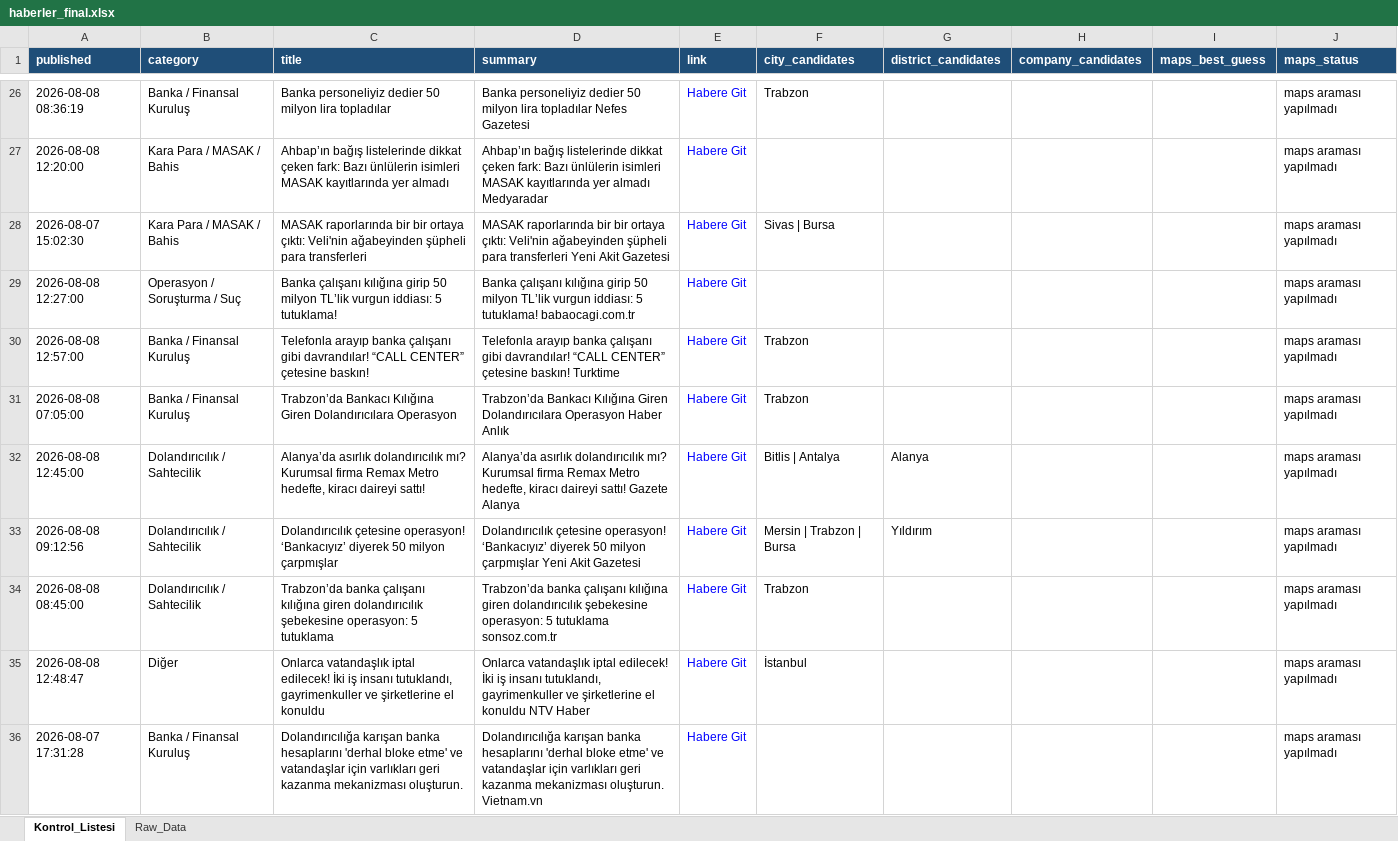
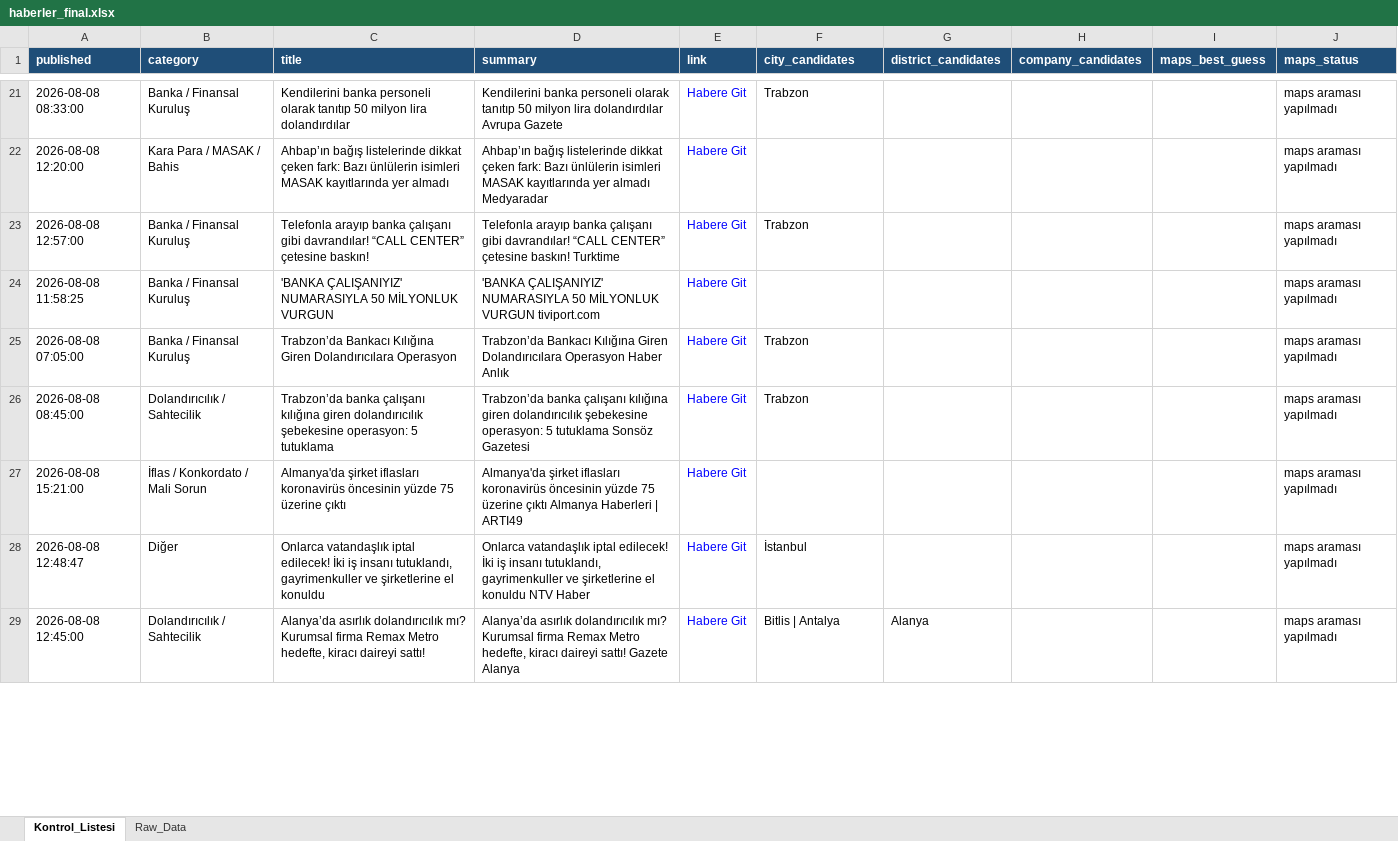
Before and after one commit to 19982109/haber-risk-monitor, an Excel workbook: data/haberler_final.xlsx, sheet Kontrol_Listesi, drawn as a sheet; only a part is shown, gaps mark what is left out; values as stored, in another font and other column widths than the file's, no borders; removed rows and columns are numbered as before the commit, all else as after; the diff covers the shown part only; the diff names each change by its address in the sheet, - before the commit and + after, or states it on an @@ line.

```diff
--- a/data/haberler_final.xlsx (sheet Kontrol_Listesi)
+++ b/data/haberler_final.xlsx (sheet Kontrol_Listesi)
-A21 (published): 2026-08-08 08:36:19
+A21 (published): 2026-08-08 08:33:00
-C21 (title): Banka personeliyiz dedier 50 milyon lira topladılar
+C21 (title): Kendilerini banka personeli olarak tanıtıp 50 milyon lira dolandırdılar
-D21 (summary): Banka personeliyiz dedier 50 milyon lira topladılar Nefes Gazetesi
+D21 (summary): Kendilerini banka personeli olarak tanıtıp 50 milyon lira dolandırdılar Avrupa Gazete
-row 28: 2026-08-07 15:02:30 | Kara Para / MASAK / Bahis | MASAK raporlarında bir bir ortaya çıktı: Veli'nin ağabeyinden şüpheli para transferleri | MASAK raporlarında bir bir ortaya çıktı: Veli'nin ağabeyinden şüpheli para transferleri Yeni Akit Gazetesi | Habere Git | Sivas | Bursa |  |  |  | maps araması yapılmadı
-row 29: 2026-08-08 12:27:00 | Operasyon / Soruşturma / Suç | Banka çalışanı kılığına girip 50 milyon TL’lik vurgun iddiası: 5 tutuklama! | Banka çalışanı kılığına girip 50 milyon TL’lik vurgun iddiası: 5 tutuklama! babaocagi.com.tr | Habere Git |  |  |  |  | maps araması yapılmadı
+row 24: 2026-08-08 11:58:25 | Banka / Finansal Kuruluş | 'BANKA ÇALIŞANIYIZ' NUMARASIYLA 50 MİLYONLUK VURGUN | 'BANKA ÇALIŞANIYIZ' NUMARASIYLA 50 MİLYONLUK VURGUN tiviport.com | Habere Git |  |  |  |  | maps araması yapılmadı
+row 26: 2026-08-08 08:45:00 | Dolandırıcılık / Sahtecilik | Trabzon’da banka çalışanı kılığına giren dolandırıcılık şebekesine operasyon: 5 tutuklama | Trabzon’da banka çalışanı kılığına giren dolandırıcılık şebekesine operasyon: 5 tutuklama Sonsöz Gazetesi | Habere Git | Trabzon |  |  |  | maps araması yapılmadı
+row 27: 2026-08-08 15:21:00 | İflas / Konkordato / Mali Sorun | Almanya'da şirket iflasları koronavirüs öncesinin yüzde 75 üzerine çıktı | Almanya'da şirket iflasları koronavirüs öncesinin yüzde 75 üzerine çıktı Almanya Haberleri | ARTI49 | Habere Git |  |  |  |  | maps araması yapılmadı
@@ row 35 moved to row 28: 2026-08-08 12:48:47 @@
-row 33: 2026-08-08 09:12:56 | Dolandırıcılık / Sahtecilik | Dolandırıcılık çetesine operasyon! ‘Bankacıyız’ diyerek 50 milyon çarpmışlar | Dolandırıcılık çetesine operasyon! ‘Bankacıyız’ diyerek 50 milyon çarpmışlar Yeni Akit Gazetesi | Habere Git | Mersin | Trabzon | Bursa | Yıldırım |  |  | maps araması yapılmadı
-row 34: 2026-08-08 08:45:00 | Dolandırıcılık / Sahtecilik | Trabzon’da banka çalışanı kılığına giren dolandırıcılık şebekesine operasyon: 5 tutuklama | Trabzon’da banka çalışanı kılığına giren dolandırıcılık şebekesine operasyon: 5 tutuklama sonsoz.com.tr | Habere Git | Trabzon |  |  |  | maps araması yapılmadı
-row 36: 2026-08-07 17:31:28 | Banka / Finansal Kuruluş | Dolandırıcılığa karışan banka hesaplarını 'derhal bloke etme' ve vatandaşlar için varlıkları geri kazanma mekanizması oluşturun. | Dolandırıcılığa karışan banka hesaplarını 'derhal bloke etme' ve vatandaşlar için varlıkları geri kazanma mekanizması oluşturun. Vietnam.vn | Habere Git |  |  |  |  | maps araması yapılmadı
```
Also changed, not shown: 16 added rows, 26 removed rows, 1 moved row and 28 edited cells elsewhere in this sheet, sheet Raw_Data, 1 other file.
